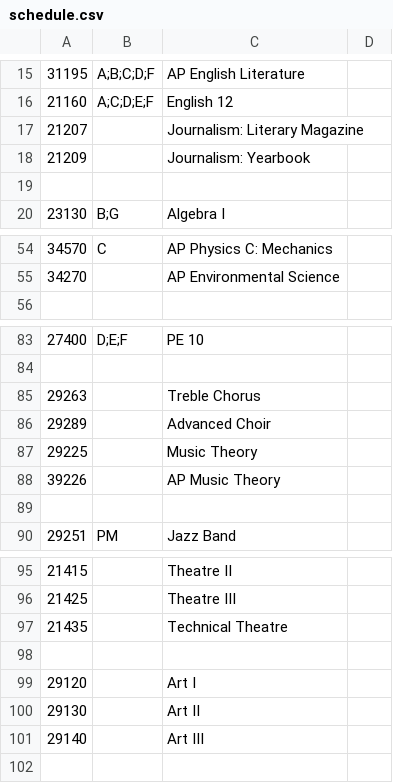
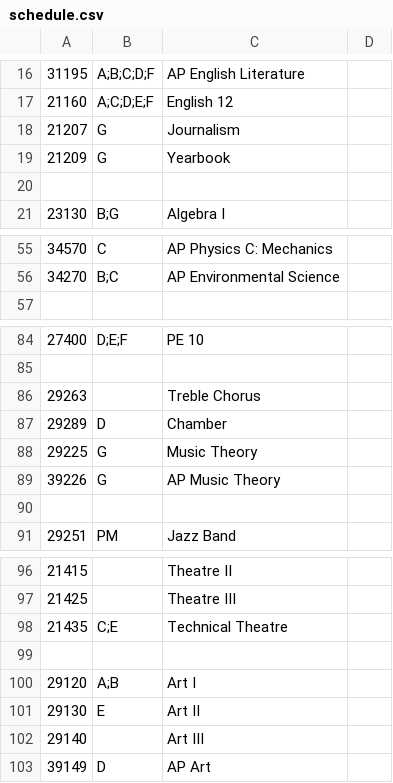
Before and after one commit to ArenaPlanning/ArenaPlanning.github.io, a CSV file: schedule.csv, drawn as a sheet; only a part is shown, gaps mark what is left out; the diff covers the shown part only.

```diff
--- a/schedule.csv
+++ b/schedule.csv
@@ -17,2 +18,2 @@
-21207,,Journalism: Literary Magazine
-21209,,Journalism: Yearbook
+21207,G,Journalism,
+21209,G,Yearbook,
@@ -55 +56 @@
-34270,,AP Environmental Science
+34270,B;C,AP Environmental Science,
@@ -86,3 +87,3 @@
-29289,,Advanced Choir
-29225,,Music Theory
-39226,,AP Music Theory
+29289,D,Chamber,
+29225,G,Music Theory,
+39226,G,AP Music Theory,
@@ -97 +98 @@
-21435,,Technical Theatre
+21435,C;E,Technical Theatre,
@@ -99,2 +100,2 @@
-29120,,Art I
-29130,,Art II
+29120,A;B,Art I,
+29130,E,Art II,
@@ -101,0 +103 @@
+39149,D,AP Art,
```
Also changed, not shown: 2 added rows, 1 removed row and 29 edited cells elsewhere in this file.
